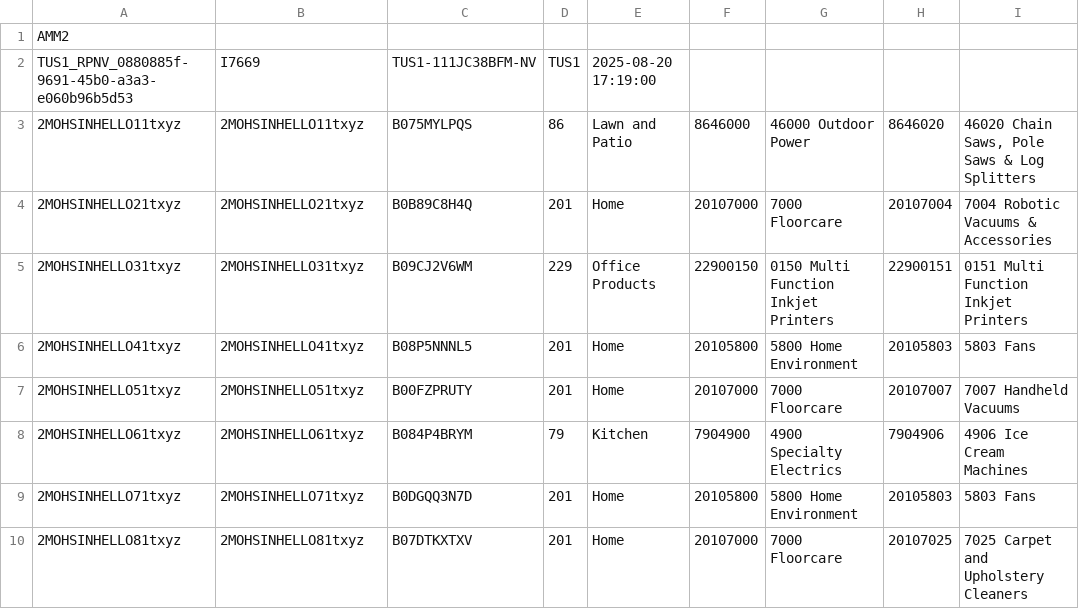
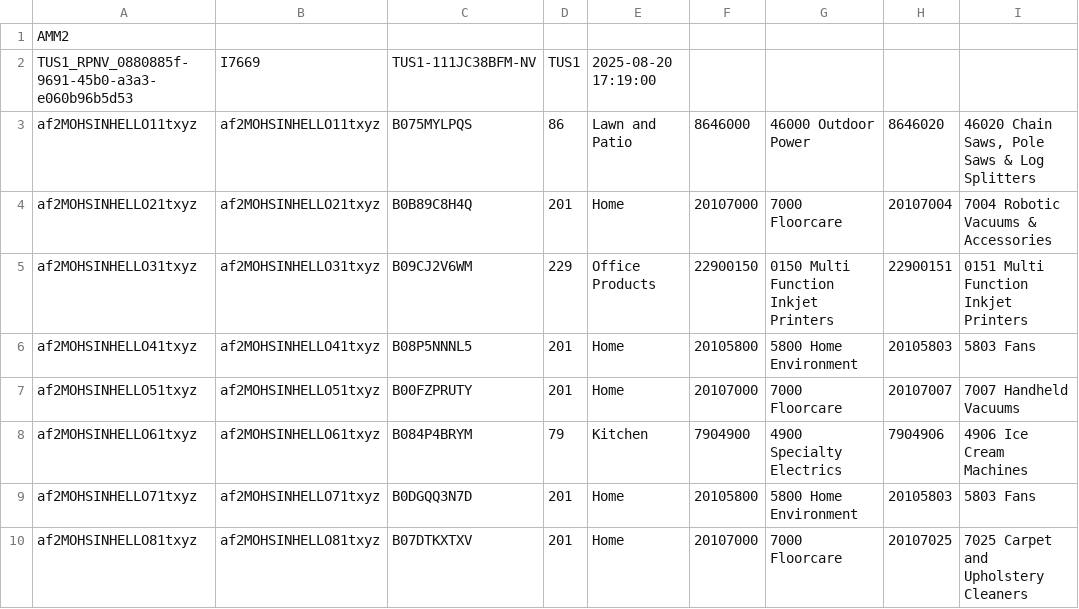
Before and after one commit to silverdale-muhammadmohsinmushtaq/PRC_Automation, a CSV file: ManifestFile/TUS1_RPNV_0880885f-9691-45b0-a3a3-e060b96b5d53.csv, drawn as a sheet; only a part is shown; the diff names each change by its address in the sheet, - before the commit and + after, or states it on an @@ line.

```diff
--- a/ManifestFile/TUS1_RPNV_0880885f-9691-45b0-a3a3-e060b96b5d53.csv
+++ b/ManifestFile/TUS1_RPNV_0880885f-9691-45b0-a3a3-e060b96b5d53.csv
-A3: 2MOHSINHELLO11txyz
+A3: af2MOHSINHELLO11txyz
-B3: 2MOHSINHELLO11txyz
+B3: af2MOHSINHELLO11txyz
-A4: 2MOHSINHELLO21txyz
+A4: af2MOHSINHELLO21txyz
-B4: 2MOHSINHELLO21txyz
+B4: af2MOHSINHELLO21txyz
-A5: 2MOHSINHELLO31txyz
+A5: af2MOHSINHELLO31txyz
-B5: 2MOHSINHELLO31txyz
+B5: af2MOHSINHELLO31txyz
-A6: 2MOHSINHELLO41txyz
+A6: af2MOHSINHELLO41txyz
-B6: 2MOHSINHELLO41txyz
+B6: af2MOHSINHELLO41txyz
-A7: 2MOHSINHELLO51txyz
+A7: af2MOHSINHELLO51txyz
-B7: 2MOHSINHELLO51txyz
+B7: af2MOHSINHELLO51txyz
-A8: 2MOHSINHELLO61txyz
+A8: af2MOHSINHELLO61txyz
-B8: 2MOHSINHELLO61txyz
+B8: af2MOHSINHELLO61txyz
-A9: 2MOHSINHELLO71txyz
+A9: af2MOHSINHELLO71txyz
-B9: 2MOHSINHELLO71txyz
+B9: af2MOHSINHELLO71txyz
-A10: 2MOHSINHELLO81txyz
+A10: af2MOHSINHELLO81txyz
-B10: 2MOHSINHELLO81txyz
+B10: af2MOHSINHELLO81txyz
```
Also changed, not shown: 1 other file.
